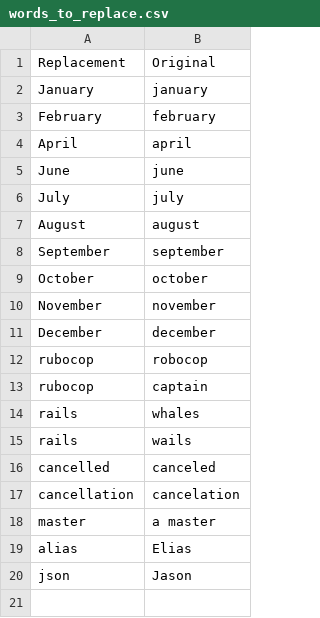
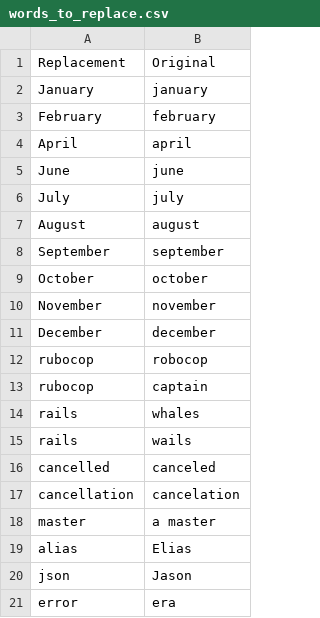
Before and after one commit to NikolaiKircher/knausj_talon, a CSV file: settings/words_to_replace.csv, drawn as a sheet.

Commit message:
add error spelling

```diff
--- a/settings/words_to_replace.csv
+++ b/settings/words_to_replace.csv
@@ -20 +20,2 @@ alias, Elias
 json, Jason
+error, era
```
